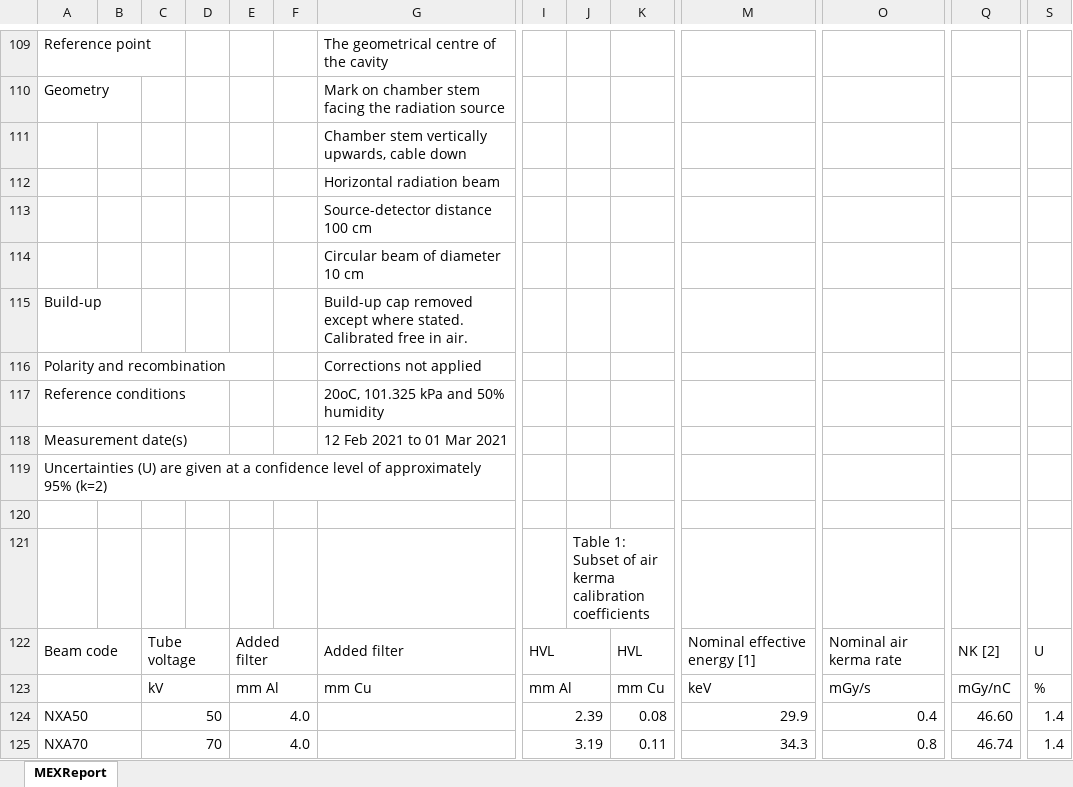
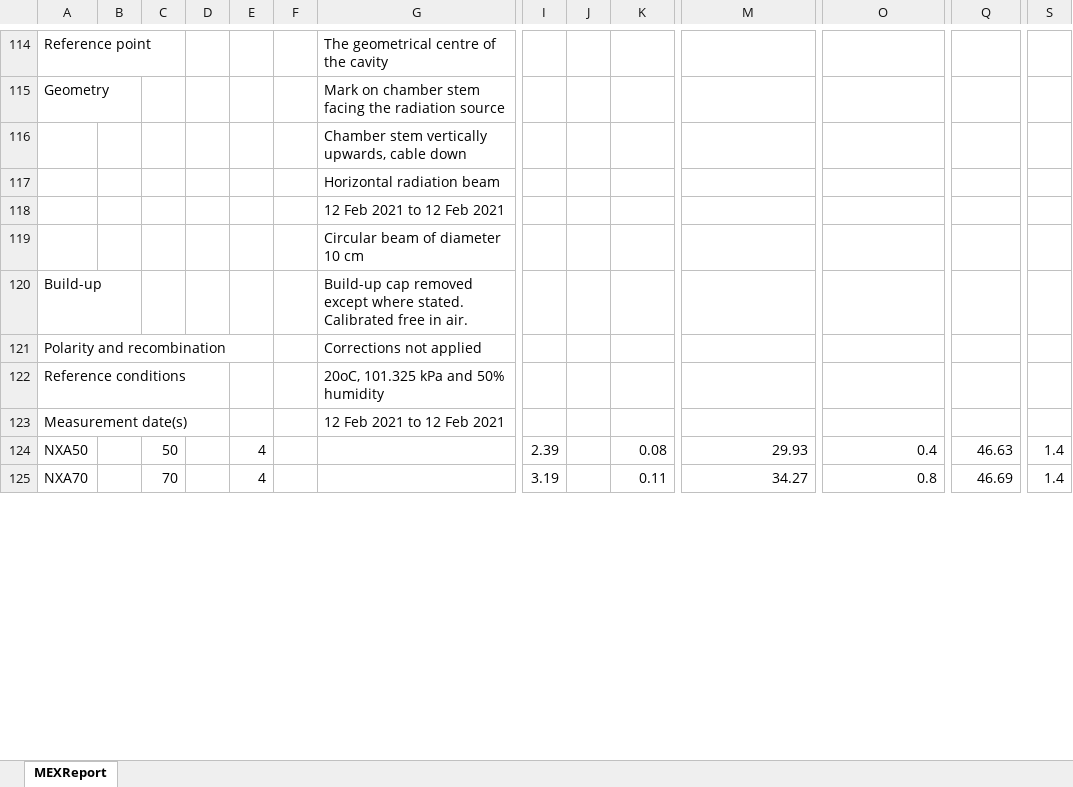
Before and after one commit to JasonLaux/DC-Boxjelly, an Excel workbook: app/core/testing.xlsx, sheet MEXReport, drawn as a sheet; only a part is shown, gaps mark what is left out; values as stored, in another font and other column widths than the file's, no cell formats; charts and pictures not drawn; removed rows and columns are numbered as before the commit, all else as after; rows hold the shown columns only; the diff covers the shown part only; the diff names each change by its address in the sheet, - before the commit and + after, or states it on an @@ line.

Commit message:
updated xlsx report template

```diff
--- a/app/core/testing.xlsx (sheet MEXReport)
+++ b/app/core/testing.xlsx (sheet MEXReport)
-G118: Source-detector distance 100 cm
+G118: 12 Feb 2021 to 12 Feb 2021
-G123: 12 Feb 2021 to 01 Mar 2021
+G123: 12 Feb 2021 to 12 Feb 2021
-row 119: Uncertainties (U) are given at a confidence level of approximately 95% (k=2)
-row 120: (empty)
-row 121:  |  |  |  |  |  |  |  | Table 1: Subset of air kerma calibration coefficients
-row 122: Beam code |  | Tube voltage |  | Added filter |  | Added filter | HVL |  | HVL | Nominal effective energy [1] | Nominal air kerma rate | NK [2] | U
-row 123:  |  | kV |  | mm Al |  | mm Cu | mm Al |  | mm Cu | keV | mGy/s | mGy/nC | %
-A124:B124 merged
-C124:D124 merged
-E124:E125: 4.0
+E124:E125: 4
-E124:F124 merged
-G124:H124 merged
-I124:J124 merged
-K124:L124 merged
-M124: 29.9
+M124: 29.93
-M124:N124 merged
-O124:P124 merged
-Q124: 46.60
+Q124: 46.63
-Q124:R124 merged
-S124:T124 merged
-A125:B125 merged
-C125:D125 merged
-E125:F125 merged
-G125:H125 merged
-I125:J125 merged
-K125:L125 merged
-M125: 34.3
+M125: 34.27
-M125:N125 merged
-O125:P125 merged
-Q125: 46.74
+Q125: 46.69
-Q125:R125 merged
-S125:T125 merged
```
Also changed, not shown: 24 added rows, 10 removed rows, 2 moved rows, 96 edited cells and merged cells elsewhere in this sheet, cell formats, formulas that keep their value, charts or pictures.
